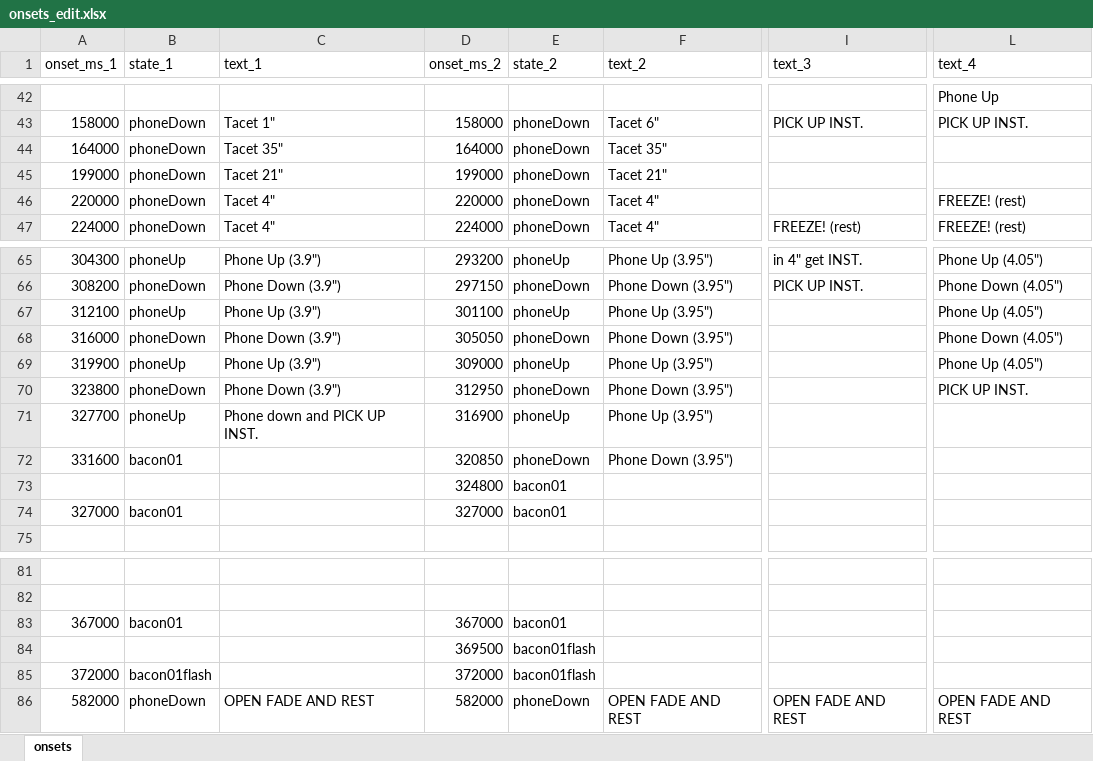
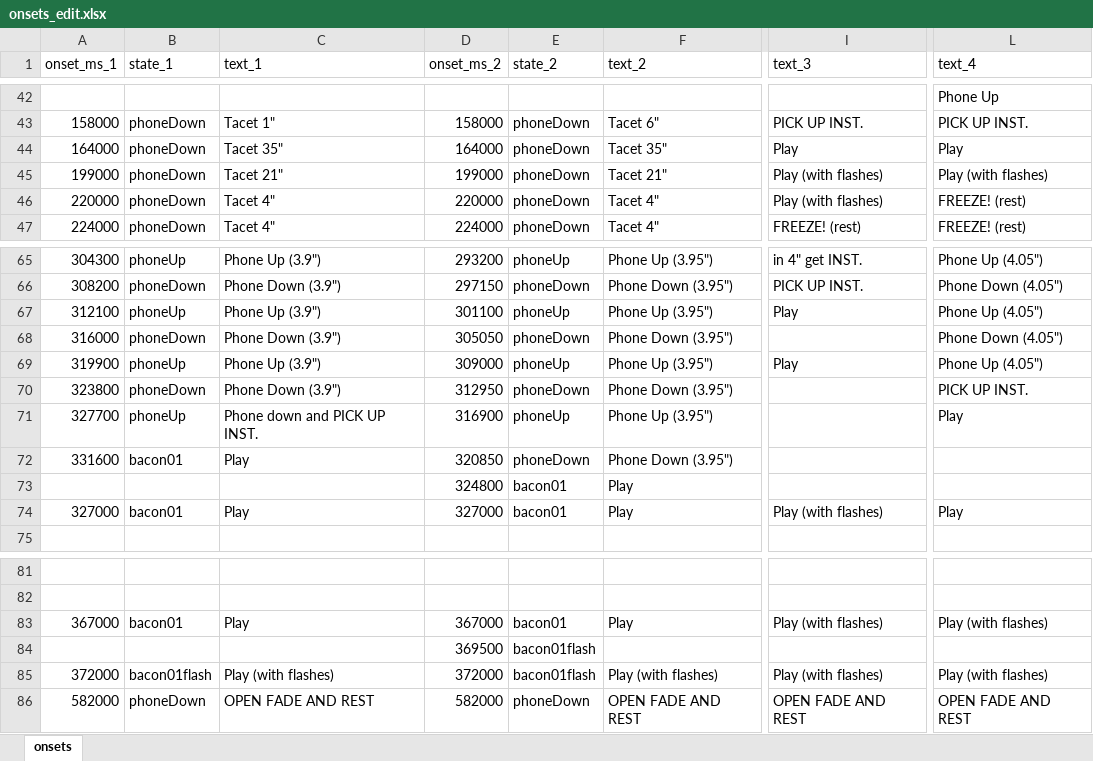
Before and after one commit to branlsnyder/ScreenTimeScore, an Excel workbook: onsets_edit.xlsx, sheet onsets, drawn as a sheet; only a part is shown, gaps mark what is left out; values as stored, in another font and other column widths than the file's, no borders; conditional formats not drawn; the diff names each change by its address in the sheet, - before the commit and + after, or states it on an @@ line.

```diff
--- a/onsets_edit.xlsx (sheet onsets)
+++ b/onsets_edit.xlsx (sheet onsets)
-I44 (text_3): (empty)
+I44 (text_3): Play
-L44 (text_4): (empty)
+L44 (text_4): Play
-I45:I46 (text_3): (empty)
+I45:I46 (text_3): Play (with flashes)
-L45 (text_4): (empty)
+L45 (text_4): Play (with flashes)
-I67 (text_3): (empty)
+I67 (text_3): Play
-I69 (text_3): (empty)
+I69 (text_3): Play
-L71 (text_4): (empty)
+L71 (text_4): Play
-C72 (text_1): (empty)
+C72 (text_1): Play
-F73:F74 (text_2): (empty)
+F73:F74 (text_2): Play
-C74 (text_1): (empty)
+C74 (text_1): Play
-I74 (text_3): (empty)
+I74 (text_3): Play (with flashes)
-L74 (text_4): (empty)
+L74 (text_4): Play
-C83 (text_1): (empty)
+C83 (text_1): Play
-F83 (text_2): (empty)
+F83 (text_2): Play
-I83 (text_3): (empty)
+I83 (text_3): Play (with flashes)
-L83 (text_4): (empty)
+L83 (text_4): Play (with flashes)
-C85 (text_1): (empty)
+C85 (text_1): Play (with flashes)
-F85 (text_2): (empty)
+F85 (text_2): Play (with flashes)
-I85 (text_3): (empty)
+I85 (text_3): Play (with flashes)
-L85 (text_4): (empty)
+L85 (text_4): Play (with flashes)
```
Also changed, not shown: 3 other files.
